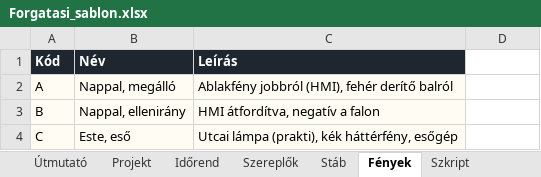
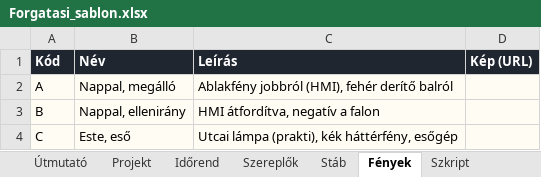
Before and after one commit to xdkoky/APERATION, an Excel workbook: base/Forgatasi_sablon.xlsx, sheet Fények, drawn as a sheet; values as stored, in another font and other column widths than the file's, no borders; the diff names each change by its address in the sheet, - before the commit and + after, or states it on an @@ line.

```diff
--- a/base/Forgatasi_sablon.xlsx (sheet Fények)
+++ b/base/Forgatasi_sablon.xlsx (sheet Fények)
-D1: (empty)
+D1: Kép (URL)
-D1 fill: none
+D1 fill: #1F2630
-D2:D4 fill: none
+D2:D4 fill: #FFFDF3
```
Also changed, not shown: sheet Útmutató, docs/base/Forgatasi_sablon.xlsx, 7 other files.
